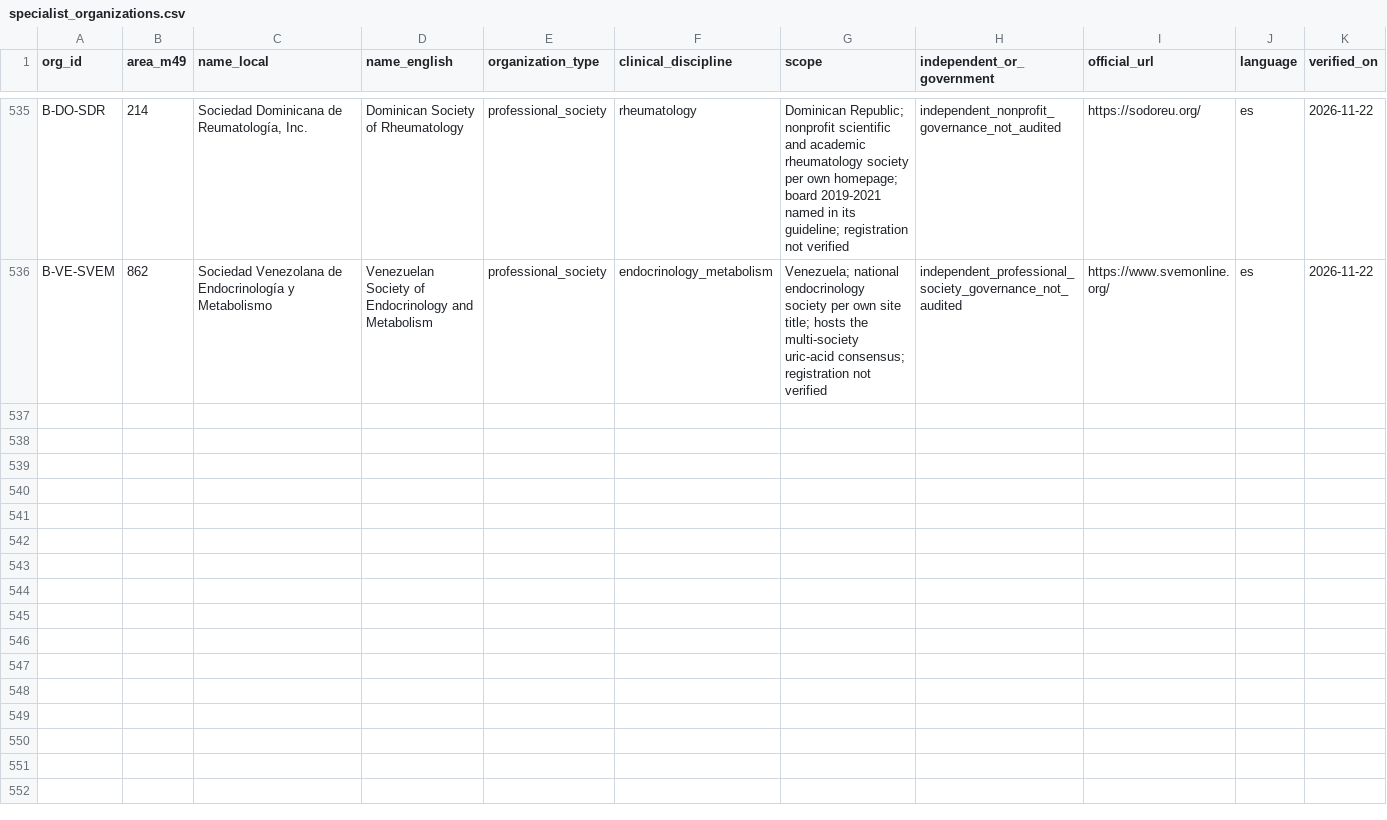
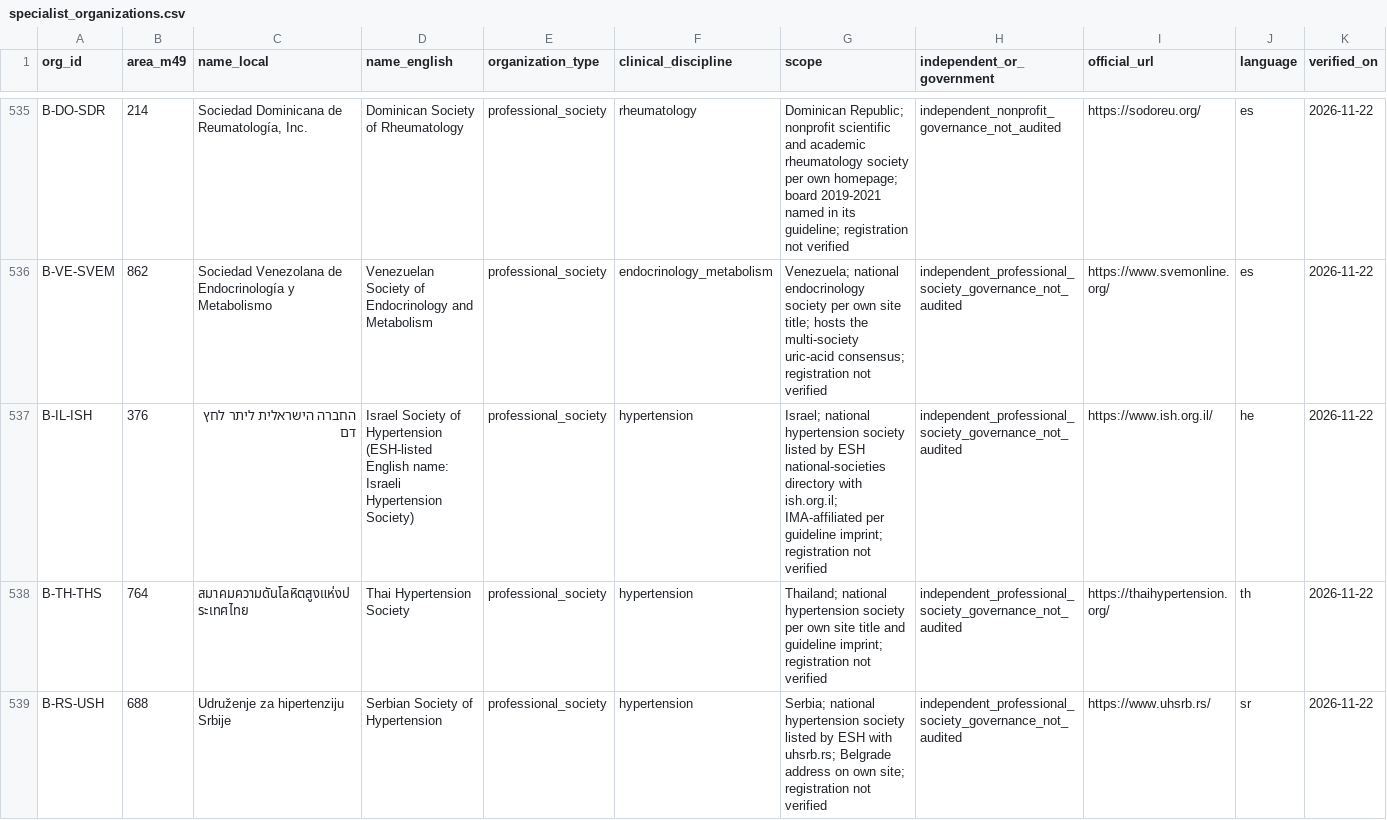
Before and after one commit to PortalHunter/Ethnicy-Based-Optimal-Weight, a CSV file: docs/atlas/handoffs/team-b/data/specialist_organizations.csv, drawn as a sheet; only a part is shown, gaps mark what is left out; rows hold the shown columns only; the diff covers the shown part only; the diff names each change by its address in the sheet, - before the commit and + after, or states it on an @@ line.

```diff
--- a/docs/atlas/handoffs/team-b/data/specialist_organizations.csv
+++ b/docs/atlas/handoffs/team-b/data/specialist_organizations.csv
+row 537: B-IL-ISH | 376 | החברה הישראלית ליתר לחץ דם | Israel Society of Hypertension (ESH-listed English name: Israeli Hypertension Society) | professional_society | hypertension | Israel; national hypertension society listed by ESH national-societies directory with ish.org.il; IMA-affiliated per guideline imprint; registration not verified | independent_professional_society_governance_not_audited | https://www.ish.org.il/ | he | 2026-11-22
+row 538: B-TH-THS | 764 | สมาคมความดันโลหิตสูงแห่งประเทศไทย | Thai Hypertension Society | professional_society | hypertension | Thailand; national hypertension society per own site title and guideline imprint; registration not verified | independent_professional_society_governance_not_audited | https://thaihypertension.org/ | th | 2026-11-22
+row 539: B-RS-USH | 688 | Udruženje za hipertenziju Srbije | Serbian Society of Hypertension | professional_society | hypertension | Serbia; national hypertension society listed by ESH with uhsrb.rs; Belgrade address on own site; registration not verified | independent_professional_society_governance_not_audited | https://www.uhsrb.rs/ | sr | 2026-11-22
```
Also changed, not shown: 2 added rows elsewhere in this file, docs/atlas/handoffs/team-b/data/condition_organizations.csv, docs/atlas/handoffs/team-b/data/consolidated_cell_inventory.csv, 15 other files.
